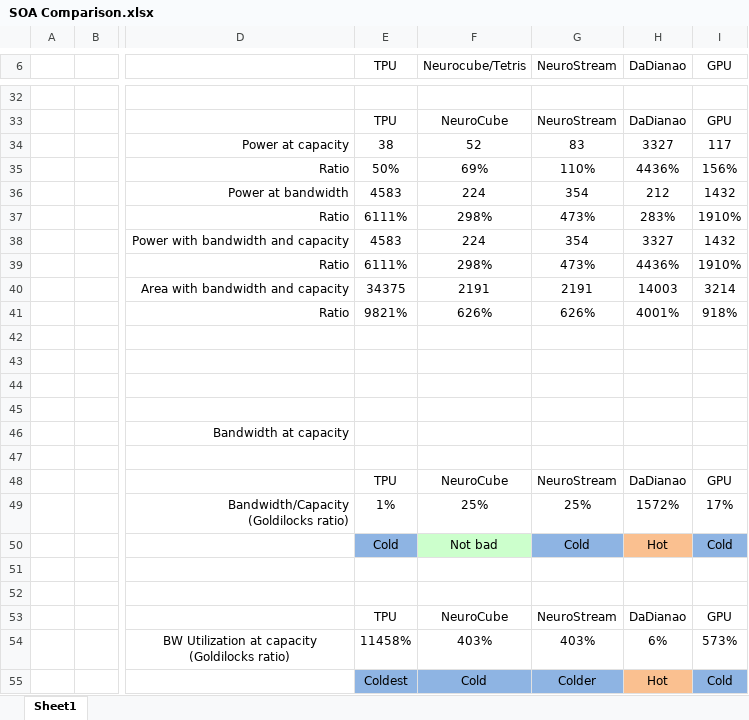
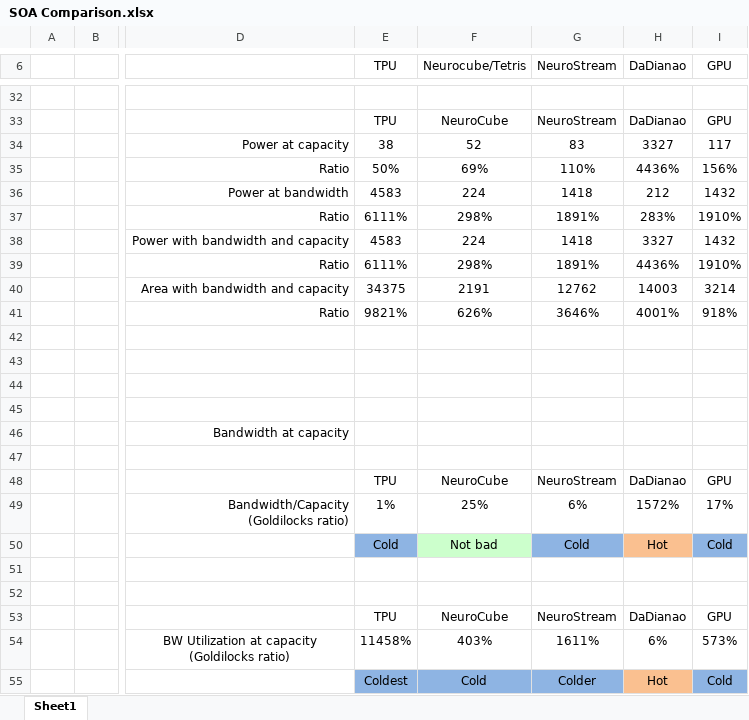
Before and after one commit to lbbaker5900/ece-cortical-MainResearch, an Excel workbook: DOC/SOA Comparison.xlsx, sheet Sheet1, drawn as a sheet; only a part is shown, gaps mark what is left out; values as stored, in another font and other column widths than the file's, no borders; the diff covers the shown part only; the diff names each change by its address in the sheet, - before the commit and + after, or states it on an @@ line.

```diff
--- a/DOC/SOA Comparison.xlsx (sheet Sheet1)
+++ b/DOC/SOA Comparison.xlsx (sheet Sheet1)
-G36 (NeuroStream): 354
+G36 (NeuroStream): 1418
-G37 (NeuroStream): 473%
+G37 (NeuroStream): 1891%
-G38 (NeuroStream): 354
+G38 (NeuroStream): 1418
-G39 (NeuroStream): 473%
+G39 (NeuroStream): 1891%
-G40 (NeuroStream): 2191
+G40 (NeuroStream): 12762
-G41 (NeuroStream): 626%
+G41 (NeuroStream): 3646%
-G49 (NeuroStream): 25%
+G49 (NeuroStream): 6%
-G54 (NeuroStream): 403%
+G54 (NeuroStream): 1611%
```
Also changed, not shown: 2 added rows, 2 removed rows and 11 edited cells elsewhere in this sheet, 10 other files.
